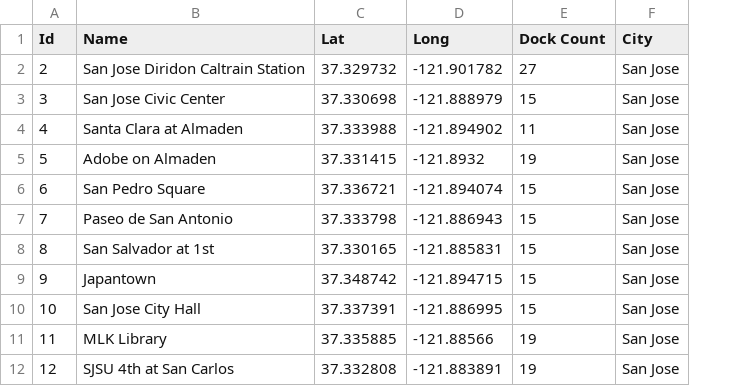
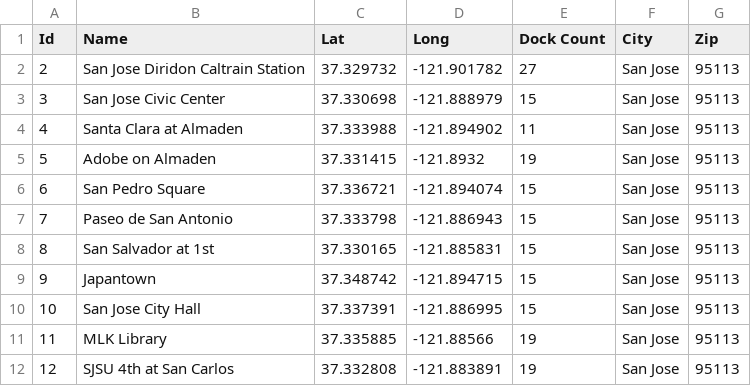
Before and after one commit to ZachOhl/bayareabikeshare, a CSV file: station_data.csv, drawn as a sheet; only a part is shown; the diff names each change by its address in the sheet, - before the commit and + after, or states it on an @@ line.

Commit message:
Add files via upload
update station data with zip

```diff
--- a/station_data.csv
+++ b/station_data.csv
+column G (Zip), rows 2-12: all 95113
```
